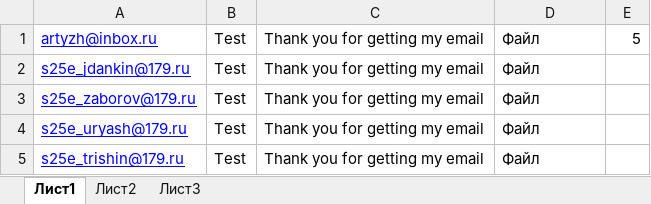
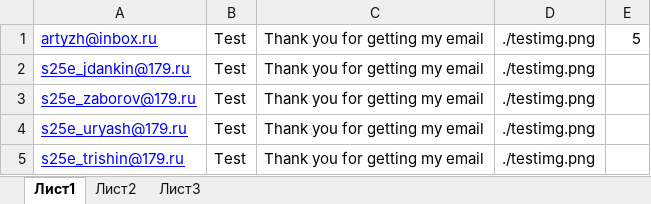
Before and after one commit to ArtyzhStudio/Mailing-list, an Excel workbook: table.xlsx, sheet Лист1, drawn as a sheet; values as stored, in another font and other column widths than the file's, no borders; the diff names each change by its address in the sheet, - before the commit and + after, or states it on an @@ line.

```diff
--- a/table.xlsx (sheet Лист1)
+++ b/table.xlsx (sheet Лист1)
-D1:D5: Файл
+D1:D5: ./testimg.png
```
Also changed, not shown: formulas that keep their value, 3 other files.
